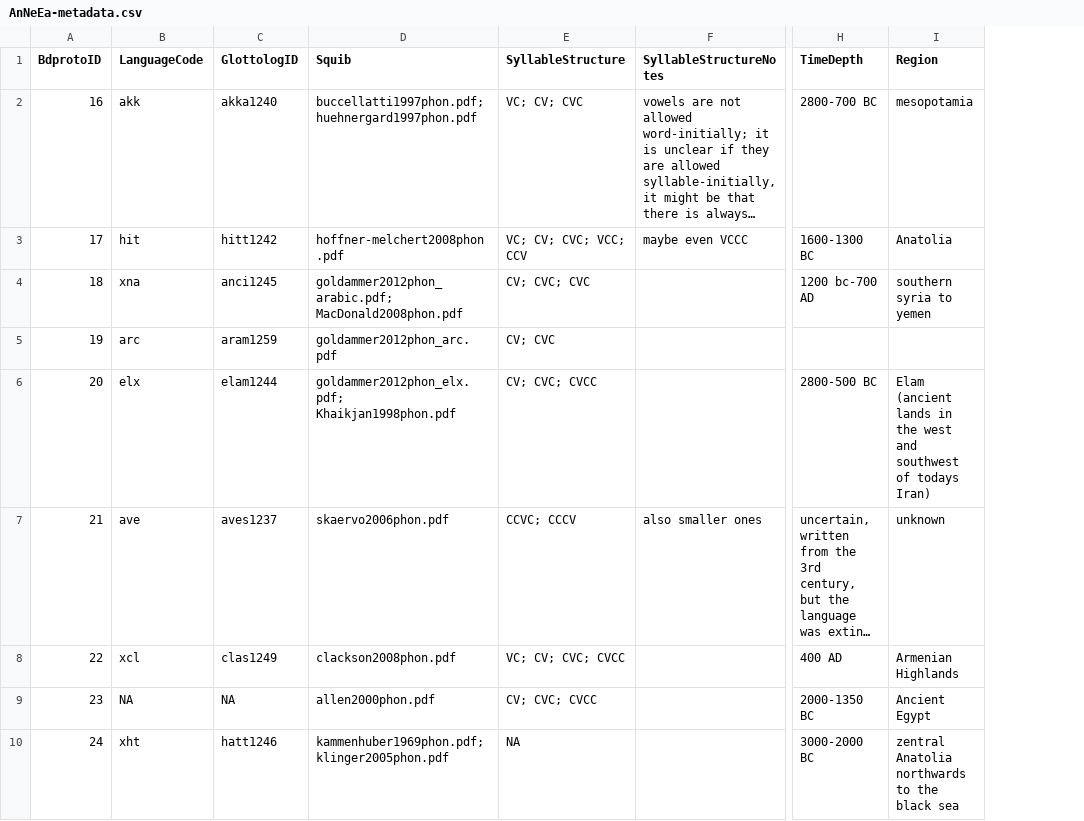
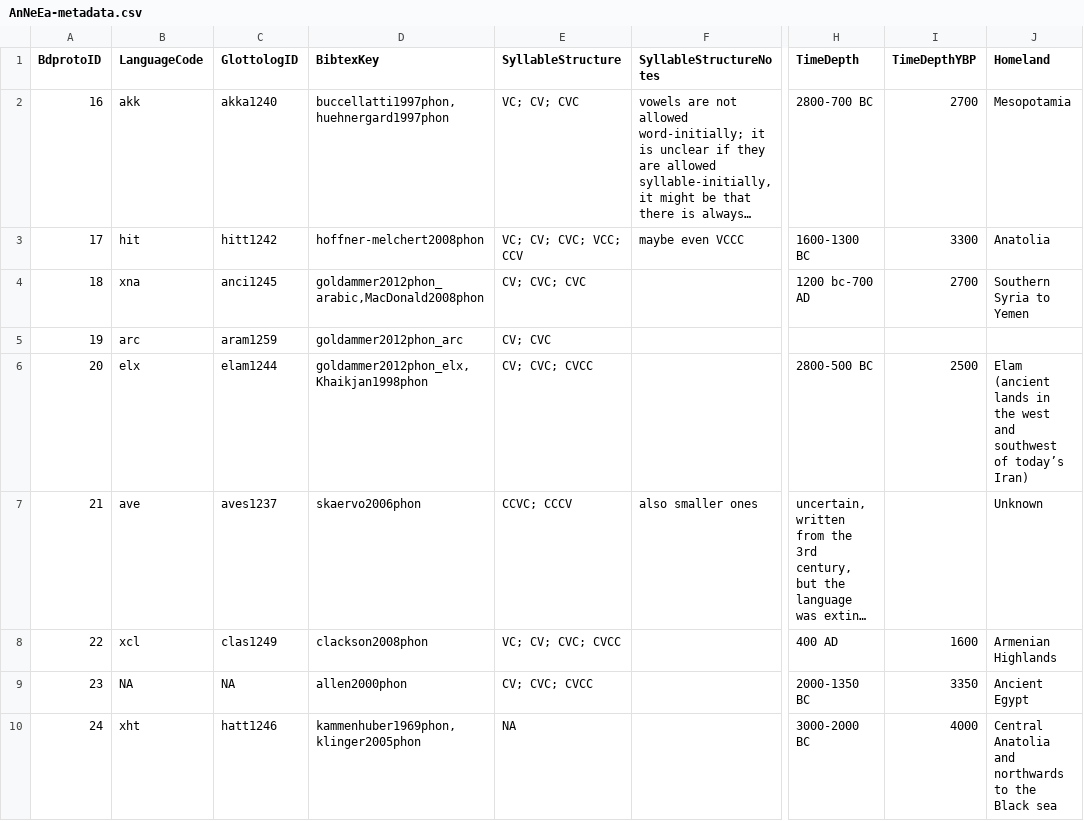
Before and after one commit to bdproto/bdproto, a CSV file: src/ancient-near-east/AnNeEa-metadata.csv, drawn as a sheet; only a part is shown, gaps mark what is left out; long unchanged cells end in …; removed rows and columns are numbered as before the commit, all else as after; the diff names each change by its address in the sheet, - before the commit and + after, or states it on an @@ line.

Commit message:
ANE updates to metadata convention

```diff
--- a/src/ancient-near-east/AnNeEa-metadata.csv
+++ b/src/ancient-near-east/AnNeEa-metadata.csv
-column D (Squib), rows 2-10: buccellatti1997phon.pdf; huehnergard1997phon.pdf | hoffner-melchert2008phon.pdf | goldammer2012phon_arabic.pdf; MacDonald2008phon.pdf | goldammer2012phon_arc.pdf | goldammer2012phon_elx.pdf; Khaikjan1998phon.pdf | skaervo2006phon.pdf | clackson2008phon.pdf | allen2000phon.pdf | kammenhuber1969phon.pdf; klinger2005phon.pdf
+column D (BibtexKey), rows 2-10: buccellatti1997phon,huehnergard1997phon | hoffner-melchert2008phon | goldammer2012phon_arabic,MacDonald2008phon | goldammer2012phon_arc | goldammer2012phon_elx,Khaikjan1998phon | skaervo2006phon | clackson2008phon | allen2000phon | kammenhuber1969phon,klinger2005phon
-column I (Region), rows 2-10: mesopotamia | Anatolia | southern syria to yemen |  | Elam (ancient lands in the west and southwest of todays Iran) | unknown | Armenian Highlands | Ancient Egypt | zentral Anatolia northwards to the black sea
+column I (TimeDepthYBP), rows 2-10: 2700 | 3300 | 2700 |  | 2500 |  | 1600 | 3350 | 4000
+column J (Homeland), rows 2-10: Mesopotamia | Anatolia | Southern Syria to Yemen |  | Elam (ancient lands in the west and southwest of today’s Iran) | Unknown | Armenian Highlands | Ancient Egypt | Central Anatolia and northwards to the Black sea
```
